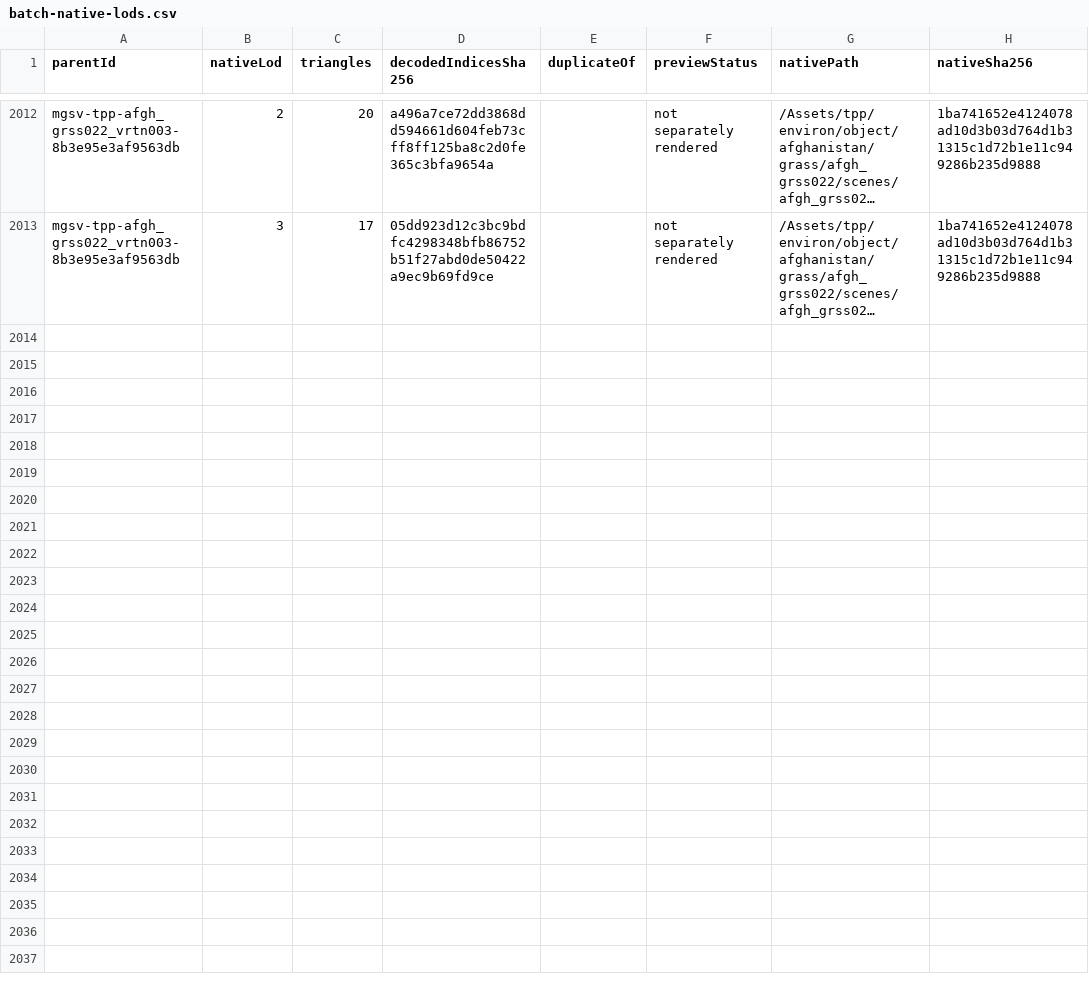
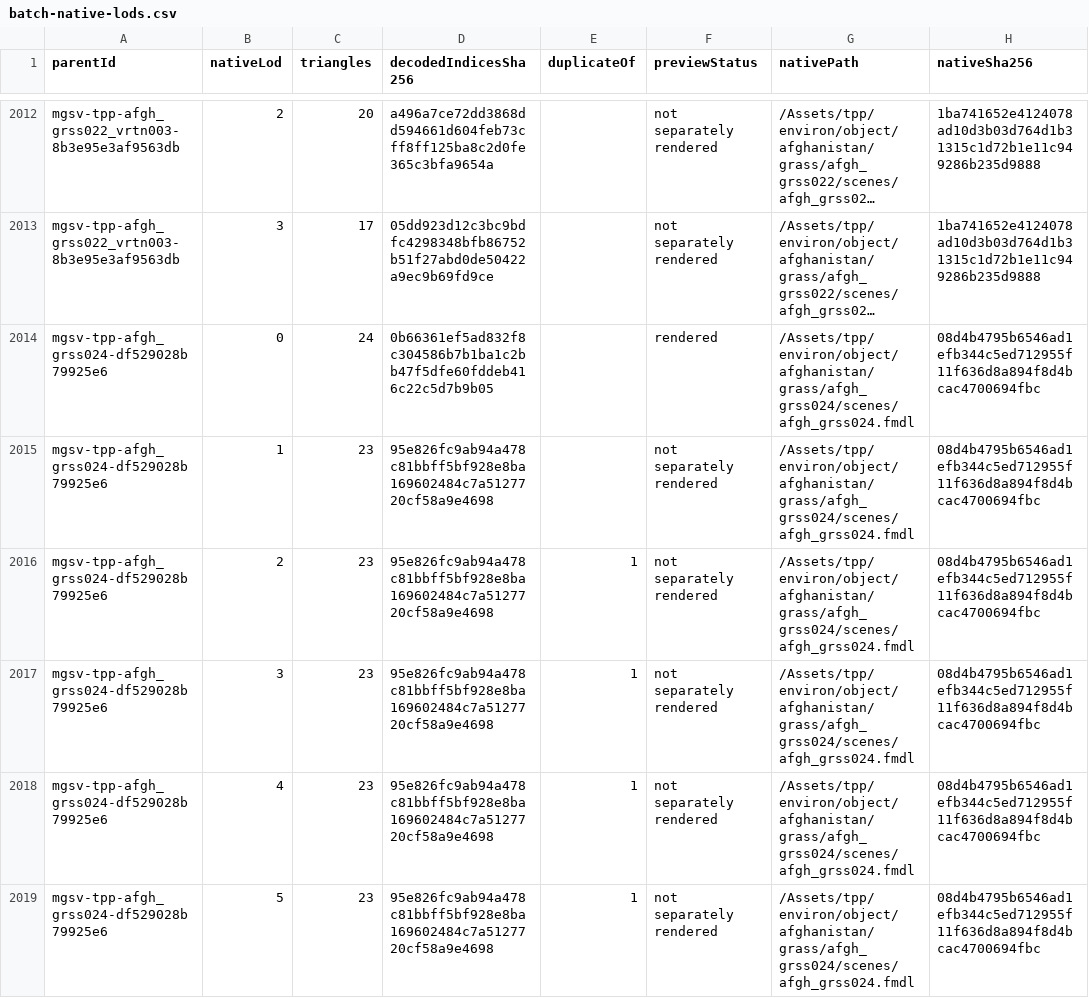
Before and after one commit to arsenal-pt/immersive-mother-base, a CSV file: research/asset-library/batch-native-lods.csv, drawn as a sheet; only a part is shown, gaps mark what is left out; long unchanged cells end in …; the diff covers the shown part only; the diff names each change by its address in the sheet, - before the commit and + after, or states it on an @@ line.

```diff
--- a/research/asset-library/batch-native-lods.csv
+++ b/research/asset-library/batch-native-lods.csv
+row 2014: mgsv-tpp-afgh_grss024-df529028b79925e6 | 0 | 24 | 0b66361ef5ad832f8c304586b7b1ba1c2bb47f5dfe60fddeb416c22c5d7b9b05 |  | rendered | /Assets/tpp/environ/object/afghanistan/grass/afgh_grss024/scenes/afgh_grss024.fmdl | 08d4b4795b6546ad1efb344c5ed712955f11f636d8a894f8d4bcac4700694fbc
+row 2015: mgsv-tpp-afgh_grss024-df529028b79925e6 | 1 | 23 | 95e826fc9ab94a478c81bbff5bf928e8ba169602484c7a5127720cf58a9e4698 |  | not separately rendered | /Assets/tpp/environ/object/afghanistan/grass/afgh_grss024/scenes/afgh_grss024.fmdl | 08d4b4795b6546ad1efb344c5ed712955f11f636d8a894f8d4bcac4700694fbc
+row 2016: mgsv-tpp-afgh_grss024-df529028b79925e6 | 2 | 23 | 95e826fc9ab94a478c81bbff5bf928e8ba169602484c7a5127720cf58a9e4698 | 1 | not separately rendered | /Assets/tpp/environ/object/afghanistan/grass/afgh_grss024/scenes/afgh_grss024.fmdl | 08d4b4795b6546ad1efb344c5ed712955f11f636d8a894f8d4bcac4700694fbc
+row 2017: mgsv-tpp-afgh_grss024-df529028b79925e6 | 3 | 23 | 95e826fc9ab94a478c81bbff5bf928e8ba169602484c7a5127720cf58a9e4698 | 1 | not separately rendered | /Assets/tpp/environ/object/afghanistan/grass/afgh_grss024/scenes/afgh_grss024.fmdl | 08d4b4795b6546ad1efb344c5ed712955f11f636d8a894f8d4bcac4700694fbc
+row 2018: mgsv-tpp-afgh_grss024-df529028b79925e6 | 4 | 23 | 95e826fc9ab94a478c81bbff5bf928e8ba169602484c7a5127720cf58a9e4698 | 1 | not separately rendered | /Assets/tpp/environ/object/afghanistan/grass/afgh_grss024/scenes/afgh_grss024.fmdl | 08d4b4795b6546ad1efb344c5ed712955f11f636d8a894f8d4bcac4700694fbc
+row 2019: mgsv-tpp-afgh_grss024-df529028b79925e6 | 5 | 23 | 95e826fc9ab94a478c81bbff5bf928e8ba169602484c7a5127720cf58a9e4698 | 1 | not separately rendered | /Assets/tpp/environ/object/afghanistan/grass/afgh_grss024/scenes/afgh_grss024.fmdl | 08d4b4795b6546ad1efb344c5ed712955f11f636d8a894f8d4bcac4700694fbc
```
Also changed, not shown: 6 added rows elsewhere in this file, research/asset-library/catalogue.csv, research/asset-library/display-catalogue.csv, 41 other files.
